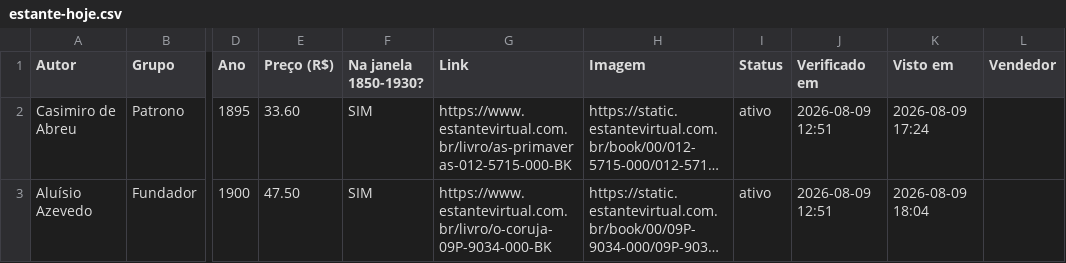
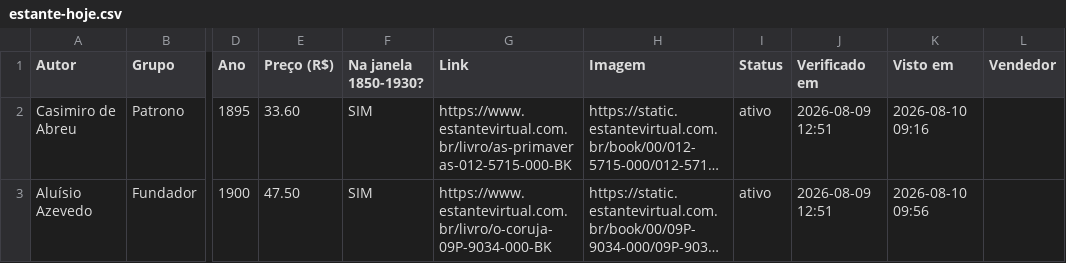
Before and after one commit to feliperibeirobittencourt/clio-radar, a CSV file: raw/estante-hoje.csv, drawn as a sheet; only a part is shown, gaps mark what is left out; long unchanged cells end in …; the diff names each change by its address in the sheet, - before the commit and + after, or states it on an @@ line.

```diff
--- a/raw/estante-hoje.csv
+++ b/raw/estante-hoje.csv
-K2 (Visto em): 2026-08-09 17:24
+K2 (Visto em): 2026-08-10 09:16
-K3 (Visto em): 2026-08-09 18:04
+K3 (Visto em): 2026-08-10 09:56
```
Also changed, not shown: 1 other file.
